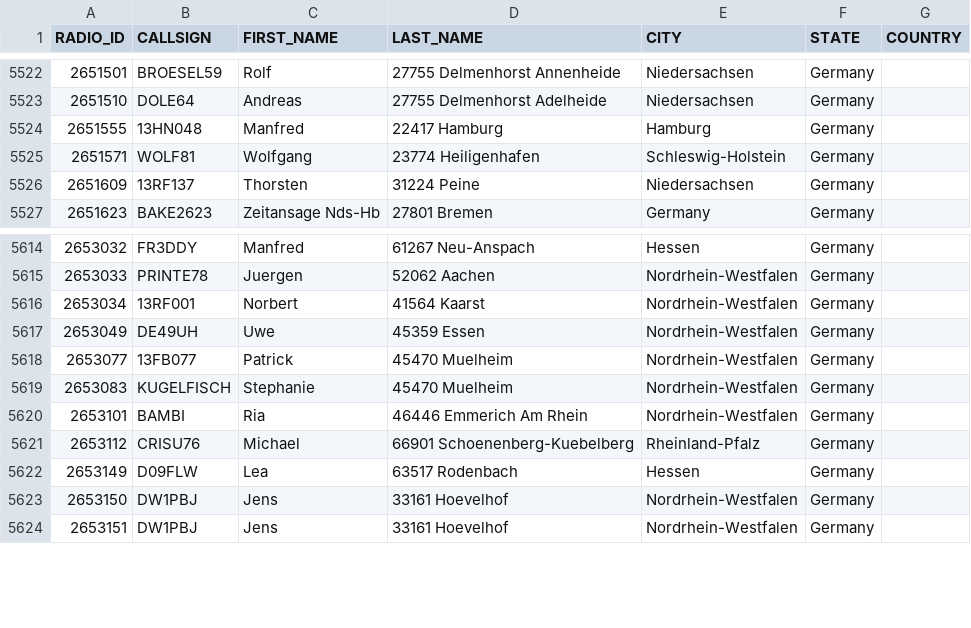
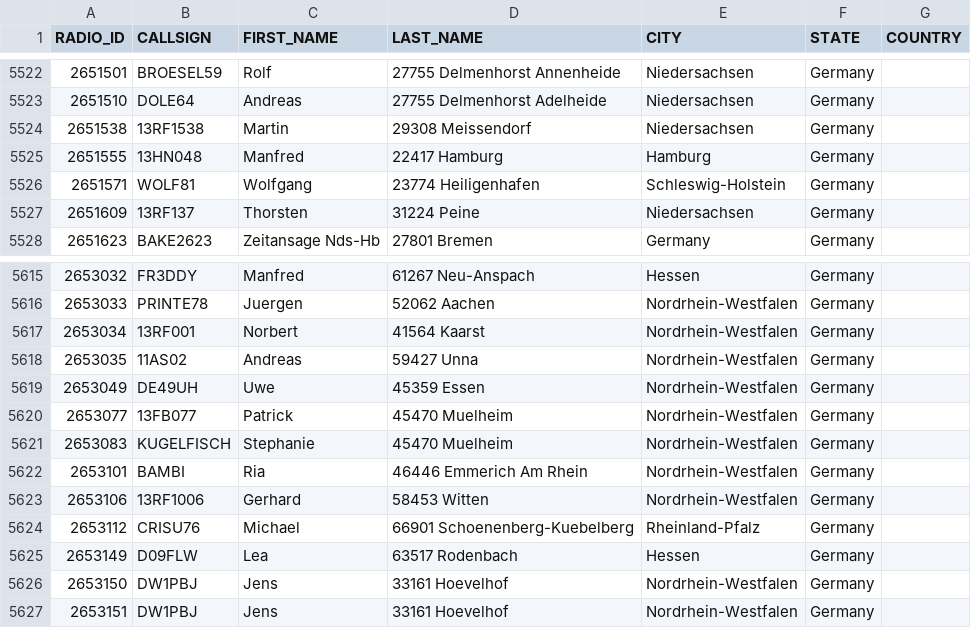
Before and after one commit to FreeDMR-Digital-Network/MW0MWZ-HostFiles, a CSV file: stripped.csv, drawn as a sheet; only a part is shown, gaps mark what is left out; the diff names each change by its address in the sheet, - before the commit and + after, or states it on an @@ line.

Commit message:
Add files via upload

```diff
--- a/stripped.csv
+++ b/stripped.csv
+row 5524: 2651538 | 13RF1538 | Martin | 29308 Meissendorf | Niedersachsen | Germany
+row 5618: 2653035 | 11AS02 | Andreas | 59427 Unna | Nordrhein-Westfalen | Germany
+row 5623: 2653106 | 13RF1006 | Gerhard | 58453 Witten | Nordrhein-Westfalen | Germany
```
